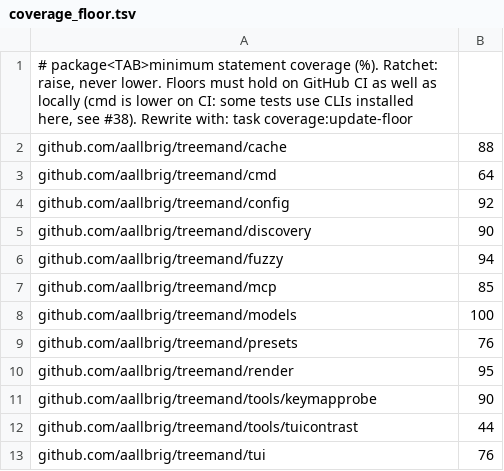
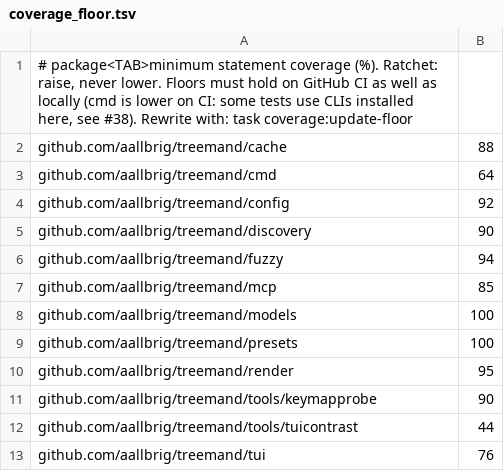
Before and after one commit to aallbrig/treemand, a TSV file: scripts/coverage_floor.tsv, drawn as a sheet.

```diff
--- a/scripts/coverage_floor.tsv
+++ b/scripts/coverage_floor.tsv
@@ -8,3 +8,3 @@ github.com/aallbrig/treemand/mcp	85
 github.com/aallbrig/treemand/models	100
-github.com/aallbrig/treemand/presets	76
+github.com/aallbrig/treemand/presets	100
 github.com/aallbrig/treemand/render	95
```
Also changed, not shown: 1 other file.
